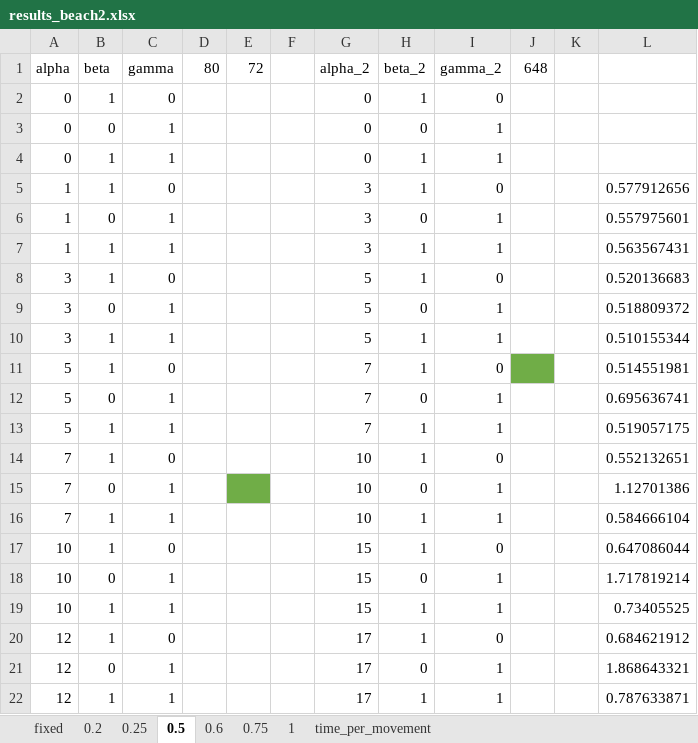
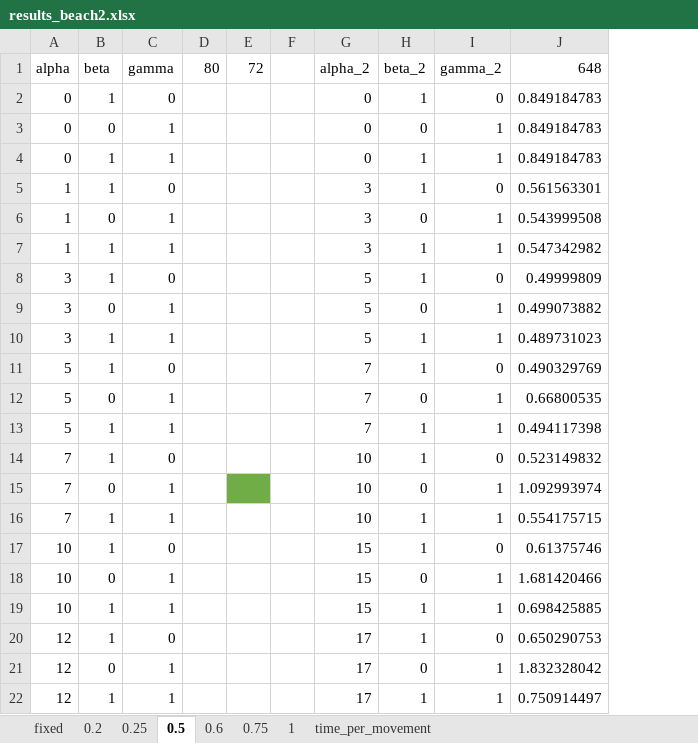
Before and after one commit to jwallwork23/adapt_utils, an Excel workbook: unsteady/test_cases/beach_slope/results_beach2.xlsx, sheet 0.5, drawn as a sheet; values as stored, in another font and other column widths than the file's, no borders; removed rows and columns are numbered as before the commit, all else as after; the diff names each change by its address in the sheet, - before the commit and + after, or states it on an @@ line.

```diff
--- a/unsteady/test_cases/beach_slope/results_beach2.xlsx (sheet 0.5)
+++ b/unsteady/test_cases/beach_slope/results_beach2.xlsx (sheet 0.5)
-column J, row 1: 648
-column K, empty
-column L, rows 5-22: 0.577912656 | 0.557975601 | 0.563567431 | 0.520136683 | 0.518809372 | 0.510155344 | 0.514551981 | 0.695636741 | 0.519057175 | 0.552132651 | 1.12701386 | 0.584666104 | 0.647086044 | 1.717819214 | 0.73405525 | 0.684621912 | 1.868643321 | 0.787633871
+column J, rows 1-22: 648 | 0.849184783 | 0.849184783 | 0.849184783 | 0.561563301 | 0.543999508 | 0.547342982 | 0.49999809 | 0.499073882 | 0.489731023 | 0.490329769 | 0.66800535 | 0.494117398 | 0.523149832 | 1.092993974 | 0.554175715 | 0.61375746 | 1.681420466 | 0.698425885 | 0.650290753 | 1.832328042 | 0.750914497
```
Also changed, not shown: sheet 0.25, sheet time_per_movement, sheet 0.2, 4 other files.
